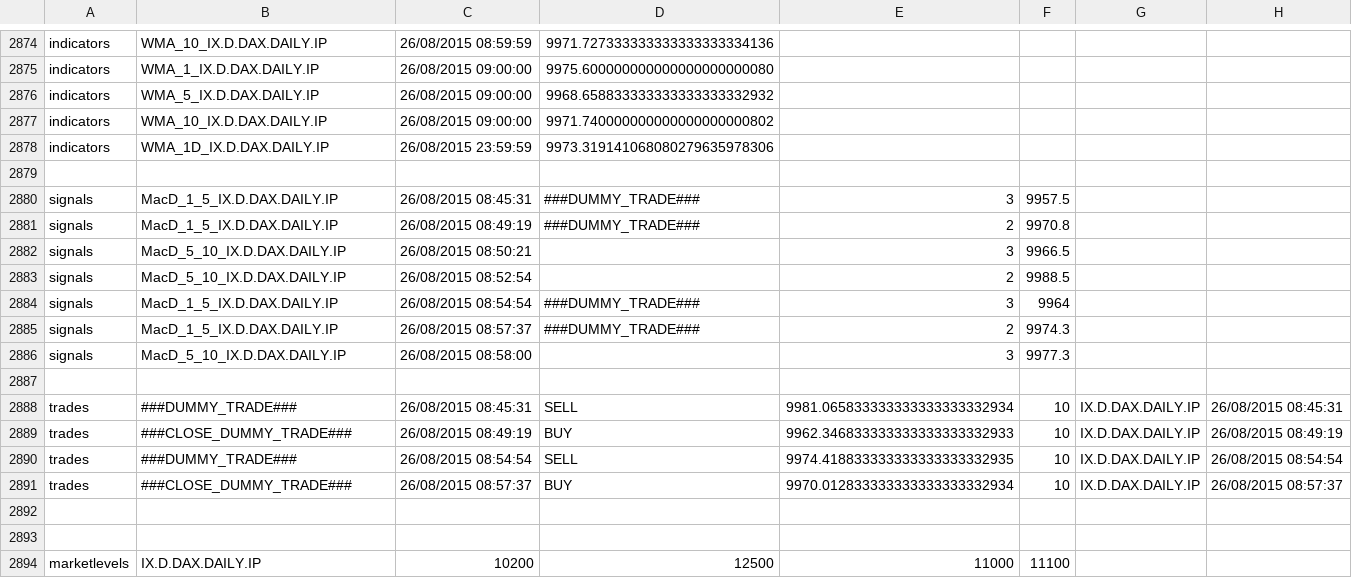
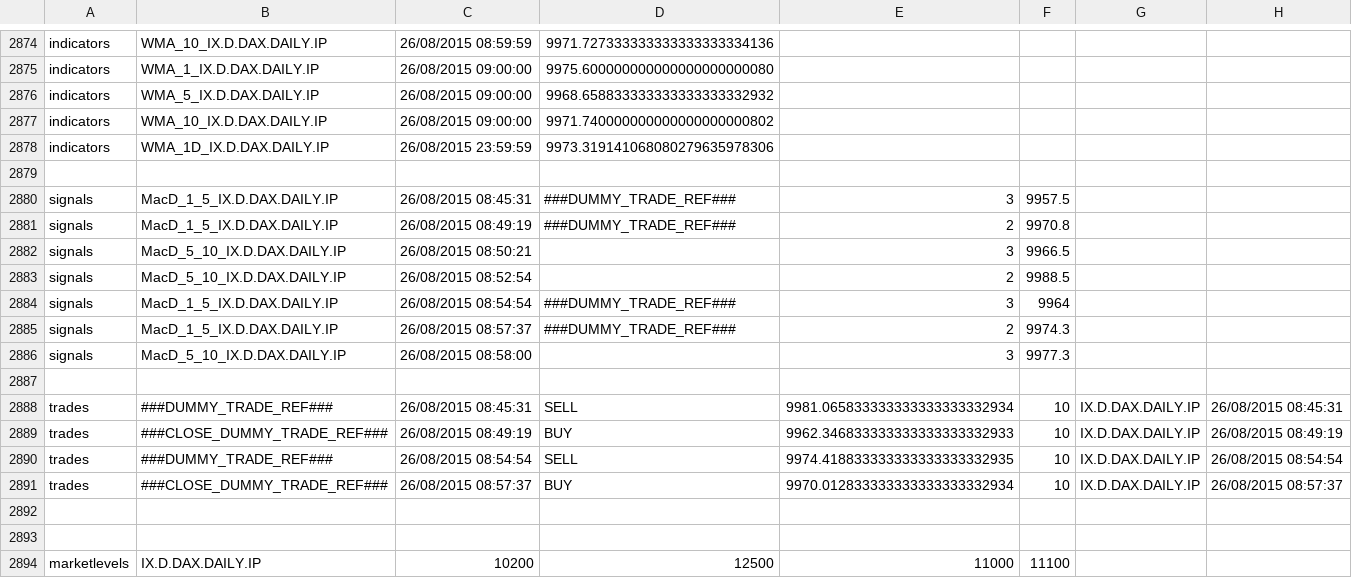
Before and after one commit to JBetser/MiDax, a CSV file: MidaxTester/expected_results/mktdata_26_8_2015.csv, drawn as a sheet; only a part is shown, gaps mark what is left out.

```diff
--- a/MidaxTester/expected_results/mktdata_26_8_2015.csv
+++ b/MidaxTester/expected_results/mktdata_26_8_2015.csv
@@ -2879,14 +2879,14 @@ indicators,WMA_1D_IX.D.DAX.DAILY.IP,26/08/2015 23:59:59,9973.3191410680802796359
 
-signals,MacD_1_5_IX.D.DAX.DAILY.IP,26/08/2015 08:45:31, ###DUMMY_TRADE###,3,9957.5
-signals,MacD_1_5_IX.D.DAX.DAILY.IP,26/08/2015 08:49:19, ###DUMMY_TRADE###,2,9970.8
+signals,MacD_1_5_IX.D.DAX.DAILY.IP,26/08/2015 08:45:31, ###DUMMY_TRADE_REF###,3,9957.5
+signals,MacD_1_5_IX.D.DAX.DAILY.IP,26/08/2015 08:49:19, ###DUMMY_TRADE_REF###,2,9970.8
 signals,MacD_5_10_IX.D.DAX.DAILY.IP,26/08/2015 08:50:21,,3,9966.5
 signals,MacD_5_10_IX.D.DAX.DAILY.IP,26/08/2015 08:52:54,,2,9988.5
-signals,MacD_1_5_IX.D.DAX.DAILY.IP,26/08/2015 08:54:54, ###DUMMY_TRADE###,3,9964
-signals,MacD_1_5_IX.D.DAX.DAILY.IP,26/08/2015 08:57:37, ###DUMMY_TRADE###,2,9974.3
+signals,MacD_1_5_IX.D.DAX.DAILY.IP,26/08/2015 08:54:54, ###DUMMY_TRADE_REF###,3,9964
+signals,MacD_1_5_IX.D.DAX.DAILY.IP,26/08/2015 08:57:37, ###DUMMY_TRADE_REF###,2,9974.3
 signals,MacD_5_10_IX.D.DAX.DAILY.IP,26/08/2015 08:58:00,,3,9977.3
 
-trades,###DUMMY_TRADE###,26/08/2015 08:45:31,SELL,9981.065833333333333333332934,10,IX.D.DAX.DAILY.IP,26/08/2015 08:45:31
-trades,###CLOSE_DUMMY_TRADE###,26/08/2015 08:49:19,BUY,9962.346833333333333333332933,10,IX.D.DAX.DAILY.IP,26/08/2015 08:49:19
-trades,###DUMMY_TRADE###,26/08/2015 08:54:54,SELL,9974.418833333333333333332935,10,IX.D.DAX.DAILY.IP,26/08/2015 08:54:54
-trades,###CLOSE_DUMMY_TRADE###,26/08/2015 08:57:37,BUY,9970.012833333333333333332934,10,IX.D.DAX.DAILY.IP,26/08/2015 08:57:37
+trades,###DUMMY_TRADE_REF###,26/08/2015 08:45:31,SELL,9981.065833333333333333332934,10,IX.D.DAX.DAILY.IP,26/08/2015 08:45:31
+trades,###CLOSE_DUMMY_TRADE_REF###,26/08/2015 08:49:19,BUY,9962.346833333333333333332933,10,IX.D.DAX.DAILY.IP,26/08/2015 08:49:19
+trades,###DUMMY_TRADE_REF###,26/08/2015 08:54:54,SELL,9974.418833333333333333332935,10,IX.D.DAX.DAILY.IP,26/08/2015 08:54:54
+trades,###CLOSE_DUMMY_TRADE_REF###,26/08/2015 08:57:37,BUY,9970.012833333333333333332934,10,IX.D.DAX.DAILY.IP,26/08/2015 08:57:37
 
```
Also changed, not shown: MidaxTester/expected_results/mktdata_26_8_2015_error.csv, MidaxTester/expected_results/mktdata_26_8_2015_sync.csv, 21 other files.
